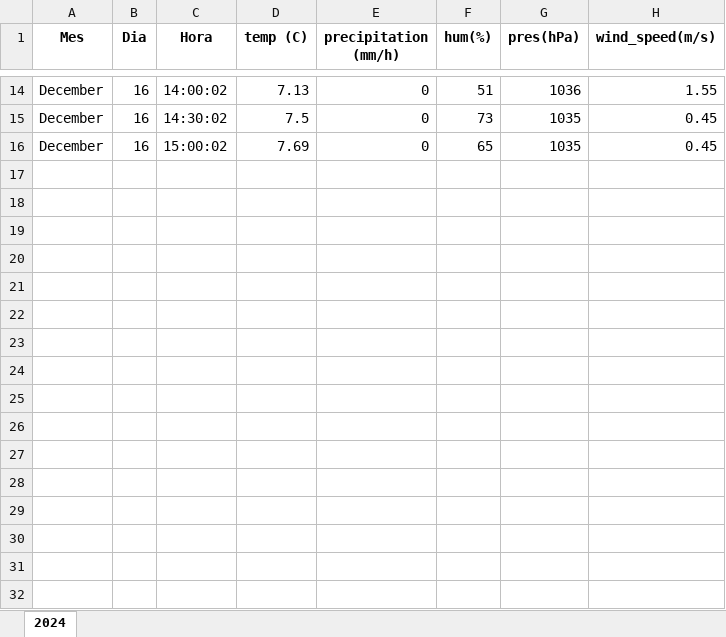
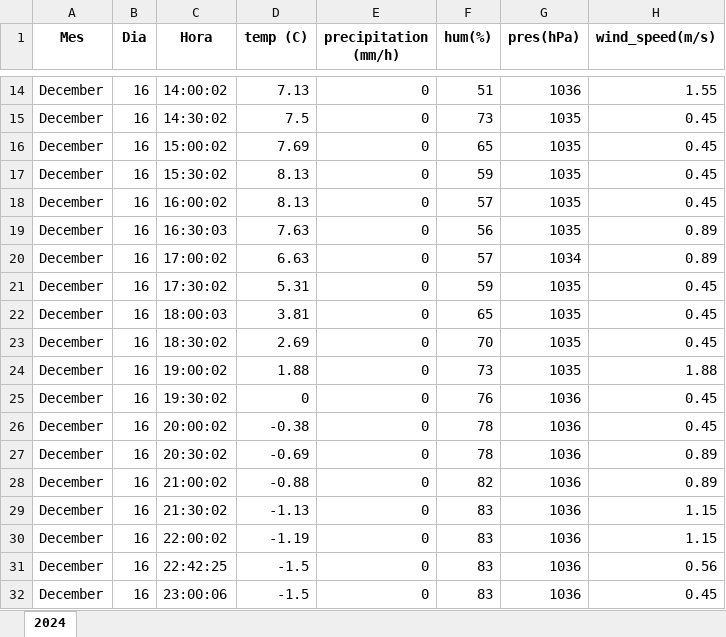
Before and after one commit to albertusku/meteo_stats, an Excel workbook: Data_storage/Historical_weather.xlsx, sheet 2024, drawn as a sheet; only a part is shown, gaps mark what is left out; values as stored, in another font and other column widths than the file's, no borders; the diff names each change by its address in the sheet, - before the commit and + after, or states it on an @@ line.

```diff
--- a/Data_storage/Historical_weather.xlsx (sheet 2024)
+++ b/Data_storage/Historical_weather.xlsx (sheet 2024)
+row 17: December | 16 | 15:30:02 | 8.13 | 0 | 59 | 1035 | 0.45
+row 18: December | 16 | 16:00:02 | 8.13 | 0 | 57 | 1035 | 0.45
+row 19: December | 16 | 16:30:03 | 7.63 | 0 | 56 | 1035 | 0.89
+row 20: December | 16 | 17:00:02 | 6.63 | 0 | 57 | 1034 | 0.89
+row 21: December | 16 | 17:30:02 | 5.31 | 0 | 59 | 1035 | 0.45
+row 22: December | 16 | 18:00:03 | 3.81 | 0 | 65 | 1035 | 0.45
+row 23: December | 16 | 18:30:02 | 2.69 | 0 | 70 | 1035 | 0.45
+row 24: December | 16 | 19:00:02 | 1.88 | 0 | 73 | 1035 | 1.88
+row 25: December | 16 | 19:30:02 | 0 | 0 | 76 | 1036 | 0.45
+row 26: December | 16 | 20:00:02 | -0.38 | 0 | 78 | 1036 | 0.45
+row 27: December | 16 | 20:30:02 | -0.69 | 0 | 78 | 1036 | 0.89
+row 28: December | 16 | 21:00:02 | -0.88 | 0 | 82 | 1036 | 0.89
+row 29: December | 16 | 21:30:02 | -1.13 | 0 | 83 | 1036 | 1.15
+row 30: December | 16 | 22:00:02 | -1.19 | 0 | 83 | 1036 | 1.15
+row 31: December | 16 | 22:42:25 | -1.5 | 0 | 83 | 1036 | 0.56
+row 32: December | 16 | 23:00:06 | -1.5 | 0 | 83 | 1036 | 0.45
```
Also changed, not shown: 6 other files.
